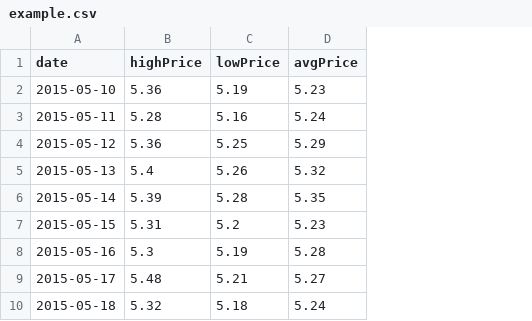
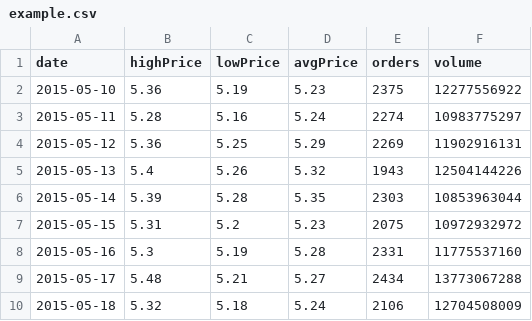
Before and after one commit to funnymanpatrick/EveOnlineMarketAnalysisTool, a CSV file: dyGraph/example.csv, drawn as a sheet; only a part is shown; the diff names each change by its address in the sheet, - before the commit and + after, or states it on an @@ line.

```diff
--- a/dyGraph/example.csv
+++ b/dyGraph/example.csv
+column E (orders), rows 2-10: 2375 | 2274 | 2269 | 1943 | 2303 | 2075 | 2331 | 2434 | 2106
+column F (volume), rows 2-10: 12277556922 | 10983775297 | 11902916131 | 12504144226 | 10853963044 | 10972932972 | 11775537160 | 13773067288 | 12704508009
```
Also changed, not shown: 8 other files.
